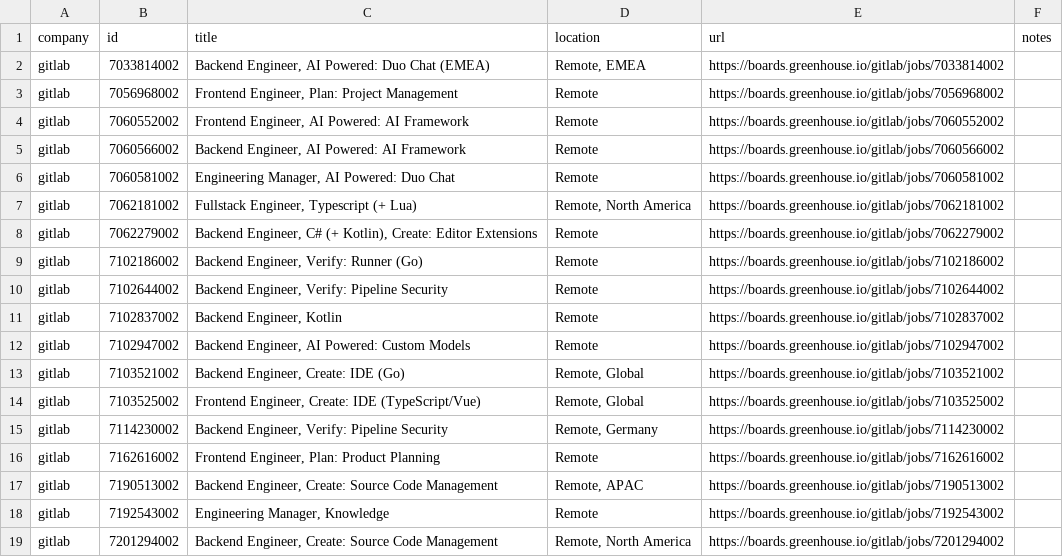
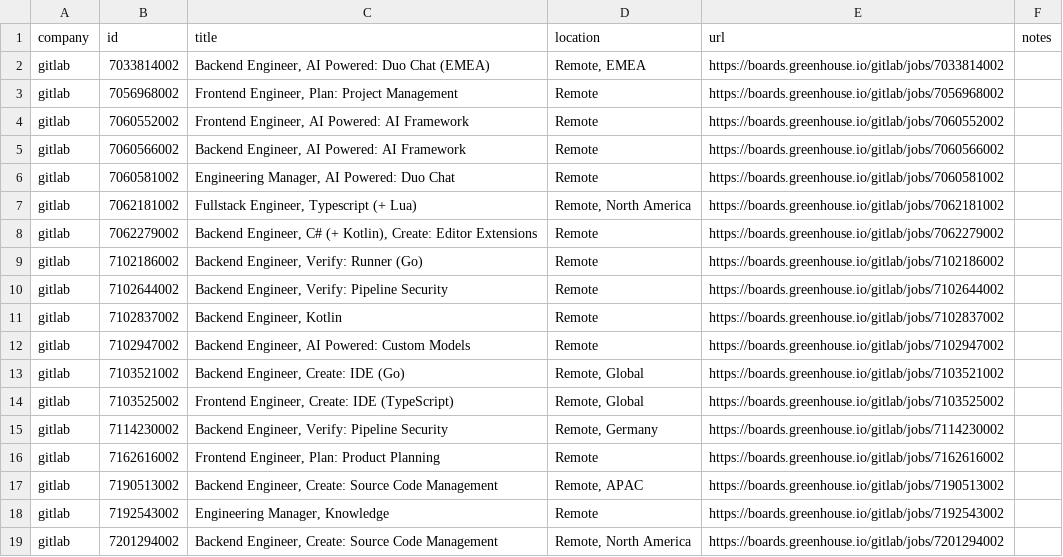
Before and after one commit to mrwinton/flat_jobs, a CSV file: data/silver/gitlab.csv, drawn as a sheet.

```diff
--- a/data/silver/gitlab.csv
+++ b/data/silver/gitlab.csv
@@ -13,3 +13,3 @@ gitlab,7102947002,"Backend Engineer, AI Powered: Custom Models",Remote,https://b
 gitlab,7103521002,"Backend Engineer, Create: IDE (Go)","Remote, Global",https://boards.greenhouse.io/gitlab/jobs/7103521002,""
-gitlab,7103525002,"Frontend Engineer, Create: IDE (TypeScript/Vue)","Remote, Global",https://boards.greenhouse.io/gitlab/jobs/7103525002,""
+gitlab,7103525002,"Frontend Engineer, Create: IDE (TypeScript)","Remote, Global",https://boards.greenhouse.io/gitlab/jobs/7103525002,""
 gitlab,7114230002,"Backend Engineer, Verify: Pipeline Security","Remote, Germany",https://boards.greenhouse.io/gitlab/jobs/7114230002,""
```
Also changed, not shown: data/gold/flat_jobs.csv, data/silver/github.csv, 2 other files.
